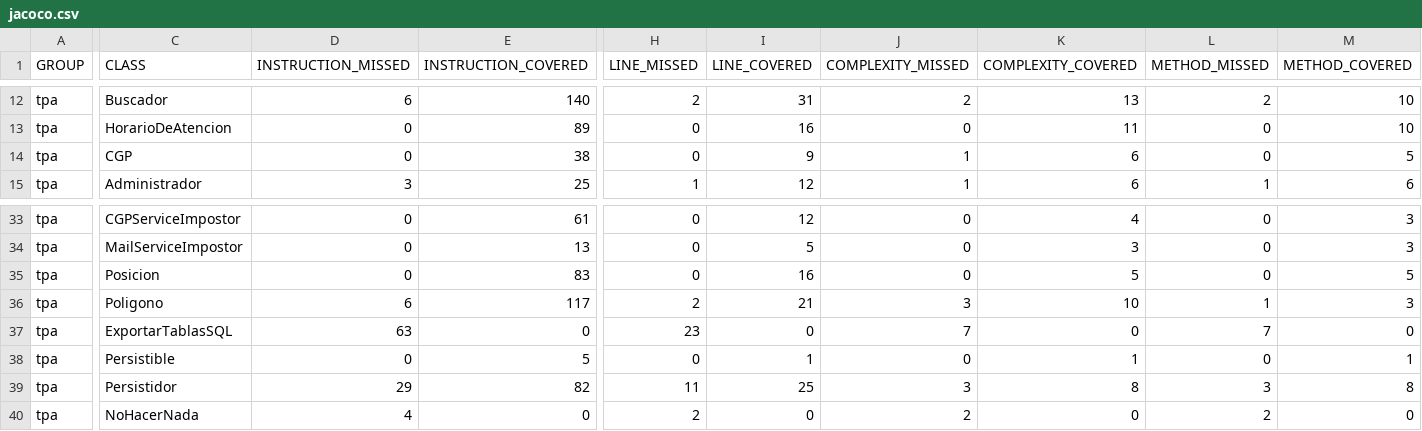
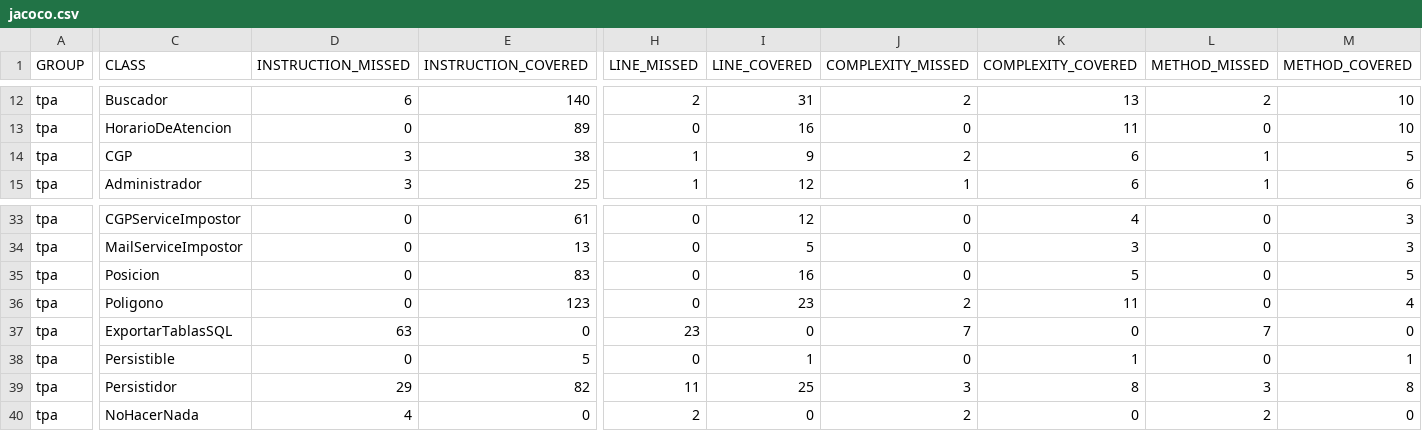
Before and after one commit to fede-fernandez/-Java-TPDDS2016, a CSV file: jacoco.csv, drawn as a sheet; only a part is shown, gaps mark what is left out; the diff names each change by its address in the sheet, - before the commit and + after, or states it on an @@ line.

```diff
--- a/jacoco.csv
+++ b/jacoco.csv
-D14 (INSTRUCTION_MISSED): 0
+D14 (INSTRUCTION_MISSED): 3
-H14 (LINE_MISSED): 0
+H14 (LINE_MISSED): 1
-J14 (COMPLEXITY_MISSED): 1
+J14 (COMPLEXITY_MISSED): 2
-L14 (METHOD_MISSED): 0
+L14 (METHOD_MISSED): 1
-D36 (INSTRUCTION_MISSED): 6
+D36 (INSTRUCTION_MISSED): 0
-E36 (INSTRUCTION_COVERED): 117
+E36 (INSTRUCTION_COVERED): 123
-H36 (LINE_MISSED): 2
+H36 (LINE_MISSED): 0
-I36 (LINE_COVERED): 21
+I36 (LINE_COVERED): 23
-J36 (COMPLEXITY_MISSED): 3
+J36 (COMPLEXITY_MISSED): 2
-K36 (COMPLEXITY_COVERED): 10
+K36 (COMPLEXITY_COVERED): 11
-L36 (METHOD_MISSED): 1
+L36 (METHOD_MISSED): 0
-M36 (METHOD_COVERED): 3
+M36 (METHOD_COVERED): 4
```
Also changed, not shown: 11 other files.
